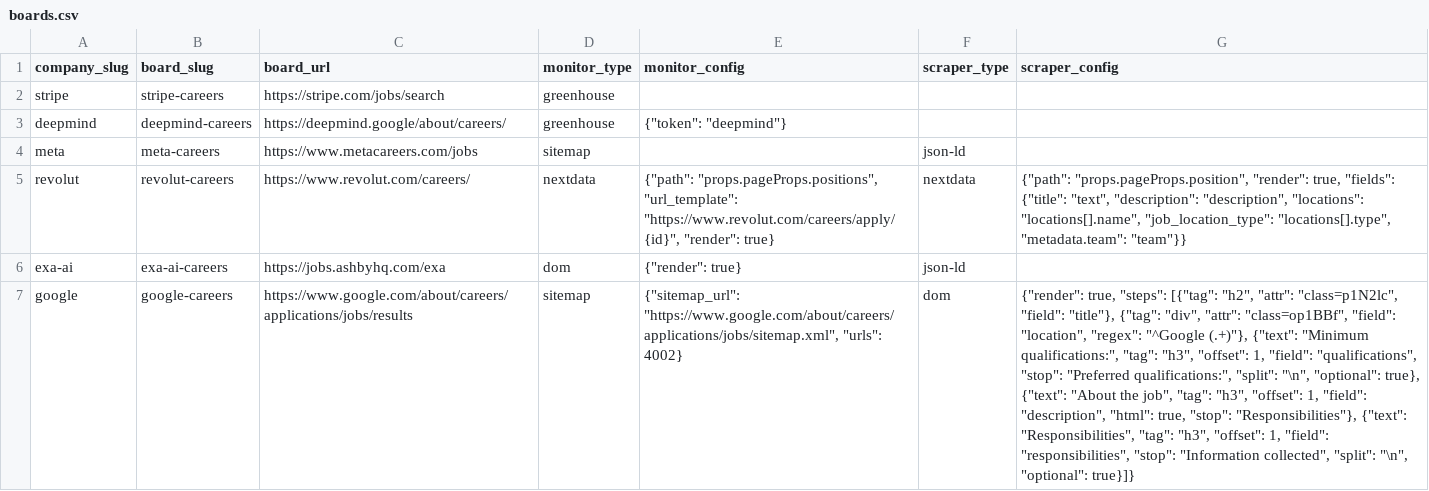
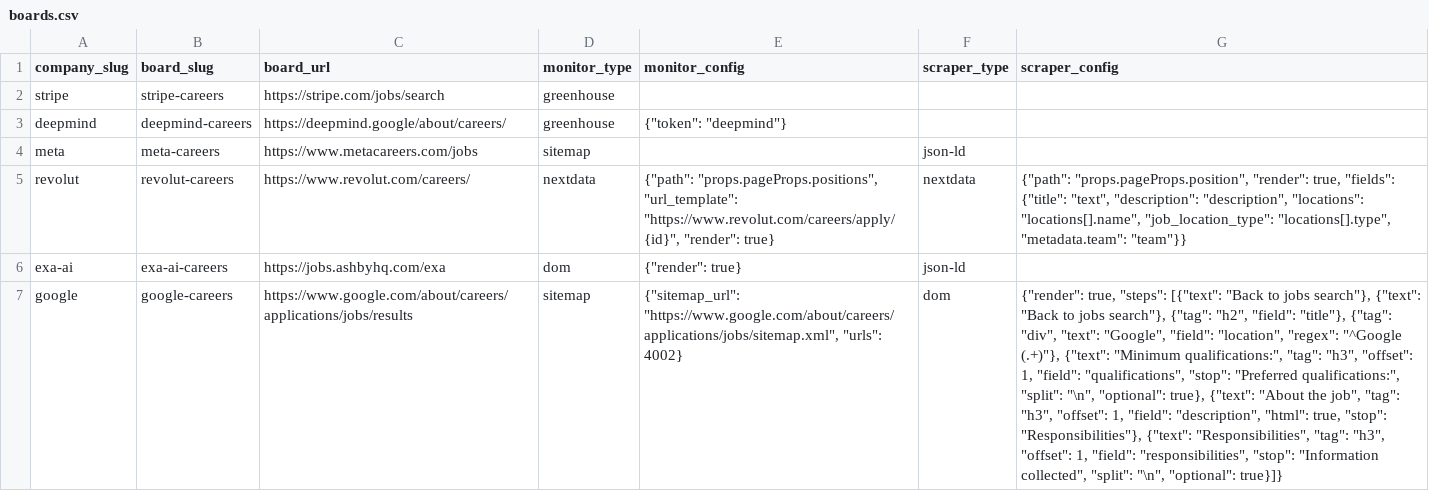
Before and after one commit to colophon-group/jobseek, a CSV file: apps/crawler/data/boards.csv, drawn as a sheet; the diff names each change by its address in the sheet, - before the commit and + after, or states it on an @@ line.

Commit message:
Configure Google

```diff
--- a/apps/crawler/data/boards.csv
+++ b/apps/crawler/data/boards.csv
-G7 (scraper_config): …true, "steps": [{"tag": "h2", "attr": "class=p1N2lc", "field": "title"}, {"tag": "div", "attr": "class=op1BBf", "field": "location",…
+G7 (scraper_config): …true, "steps": [{"text": "Back to jobs search"}, {"text": "Back to jobs search"}, {"tag": "h2", "field": "title"}, {"tag": "div", "text": "Google", "field": "location",…
```
